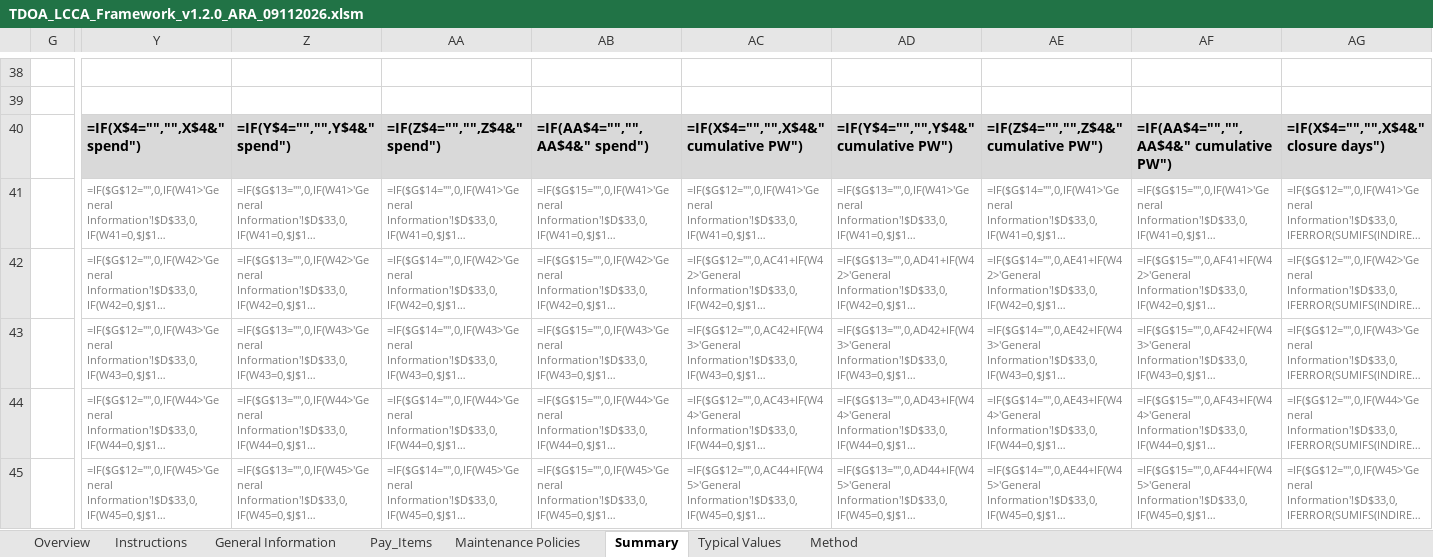
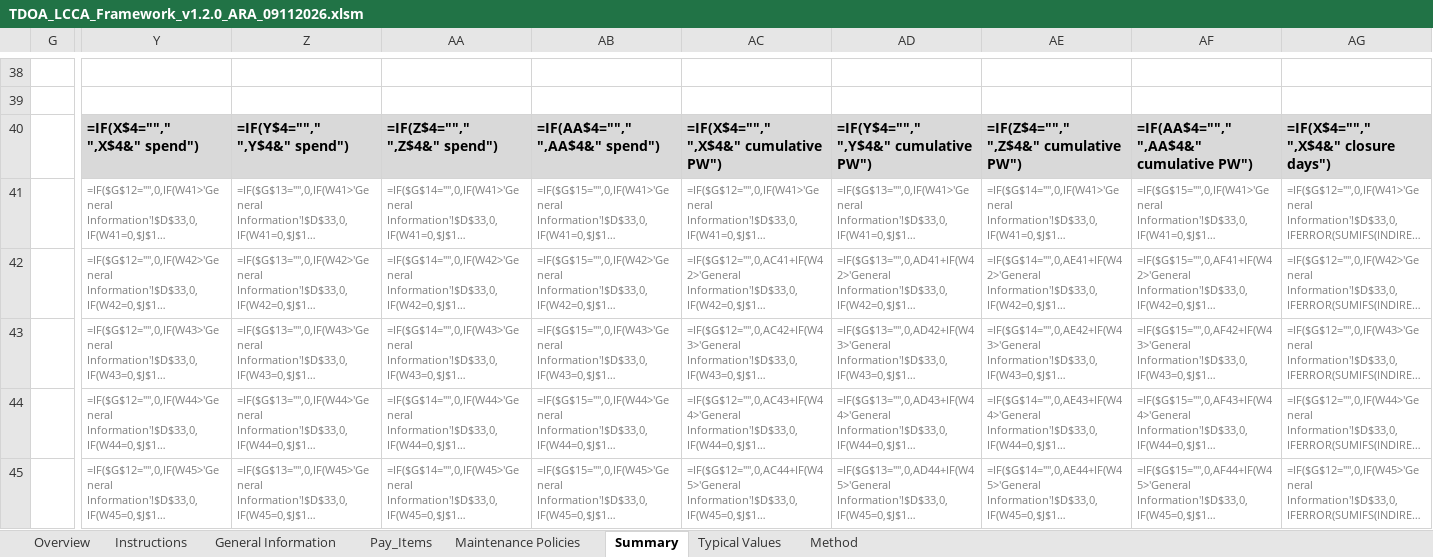
Before and after one commit to JosephD130/lcca-dashboard, an Excel workbook: tdot-lcca/TDOA_LCCA_Framework_v1.2.0_ARA_09112026.xlsm, sheet Summary, drawn as a sheet; only a part is shown, gaps mark what is left out; long unchanged cells end in …; values as stored, in another font and other column widths than the file's, no borders; formulas without a stored value are shown as written; charts and pictures and conditional formats not drawn; the diff covers the shown part only; the diff names each change by its address in the sheet, - before the commit and + after, or states it on an @@ line.

```diff
--- a/tdot-lcca/TDOA_LCCA_Framework_v1.2.0_ARA_09112026.xlsm (sheet Summary)
+++ b/tdot-lcca/TDOA_LCCA_Framework_v1.2.0_ARA_09112026.xlsm (sheet Summary)
-Y40: =IF(X$4="","",X$4&" spend")
+Y40: =IF(X$4=""," ",X$4&" spend")
-Z40: =IF(Y$4="","",Y$4&" spend")
+Z40: =IF(Y$4=""," ",Y$4&" spend")
-AA40: =IF(Z$4="","",Z$4&" spend")
+AA40: =IF(Z$4=""," ",Z$4&" spend")
-AB40: =IF(AA$4="","",AA$4&" spend")
+AB40: =IF(AA$4=""," ",AA$4&" spend")
-AC40: =IF(X$4="","",X$4&" cumulative PW")
+AC40: =IF(X$4=""," ",X$4&" cumulative PW")
-AD40: =IF(Y$4="","",Y$4&" cumulative PW")
+AD40: =IF(Y$4=""," ",Y$4&" cumulative PW")
-AE40: =IF(Z$4="","",Z$4&" cumulative PW")
+AE40: =IF(Z$4=""," ",Z$4&" cumulative PW")
-AF40: =IF(AA$4="","",AA$4&" cumulative PW")
+AF40: =IF(AA$4=""," ",AA$4&" cumulative PW")
-AG40: =IF(X$4="","",X$4&" closure days")
+AG40: =IF(X$4=""," ",X$4&" closure days")
```
Also changed, not shown: 3 edited cells elsewhere in this sheet, sheet General Information, charts or pictures, 1 other file.
